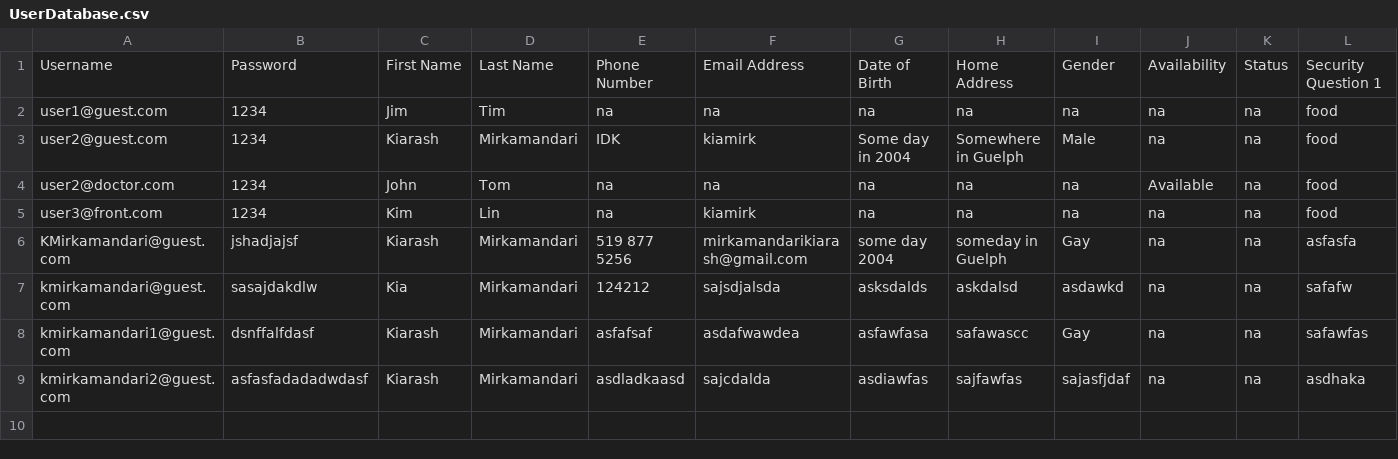
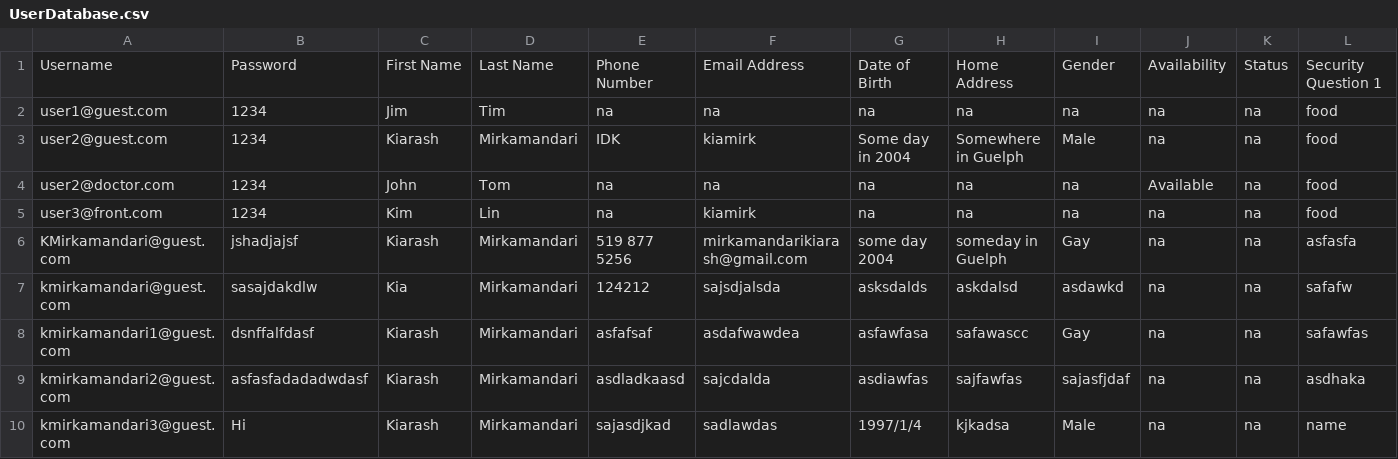
Before and after one commit to kia8804/EHealth4U, a CSV file: build/classes/hospitalmanager/UserDatabase.csv, drawn as a sheet; only a part is shown; rows hold the shown columns only; the diff names each change by its address in the sheet, - before the commit and + after, or states it on an @@ line.

```diff
--- a/build/classes/hospitalmanager/UserDatabase.csv
+++ b/build/classes/hospitalmanager/UserDatabase.csv
+row 10: kmirkamandari3@guest.com | Hi | Kiarash | Mirkamandari | sajasdjkad | sadlawdas | 1997/1/4 | kjkadsa | Male | na | na | name
```
Also changed, not shown: src/hospitalmanager/UserDatabase.csv, 37 other files.
